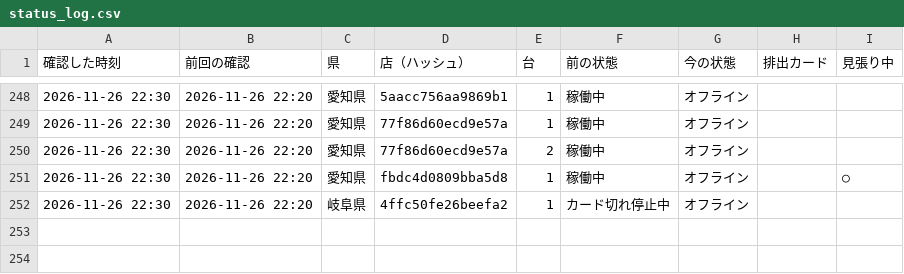
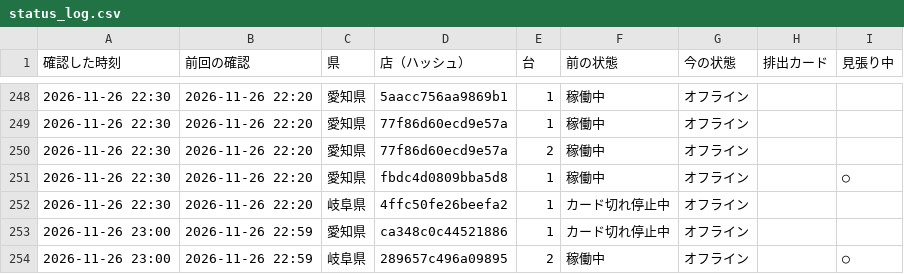
Before and after one commit to kous8770/aikatsu-shop-watch, a CSV file: status_log.csv, drawn as a sheet; only a part is shown, gaps mark what is left out; the diff names each change by its address in the sheet, - before the commit and + after, or states it on an @@ line.

```diff
--- a/status_log.csv
+++ b/status_log.csv
+row 253: 2026-11-26 23:00 | 2026-11-26 22:59 | 愛知県 | ca348c0c44521886 | 1 | カード切れ停止中 | オフライン
+row 254: 2026-11-26 23:00 | 2026-11-26 22:59 | 岐阜県 | 289657c496a09895 | 2 | 稼働中 | オフライン |  | ○
```
Also changed, not shown: history.csv, 1 other file.
